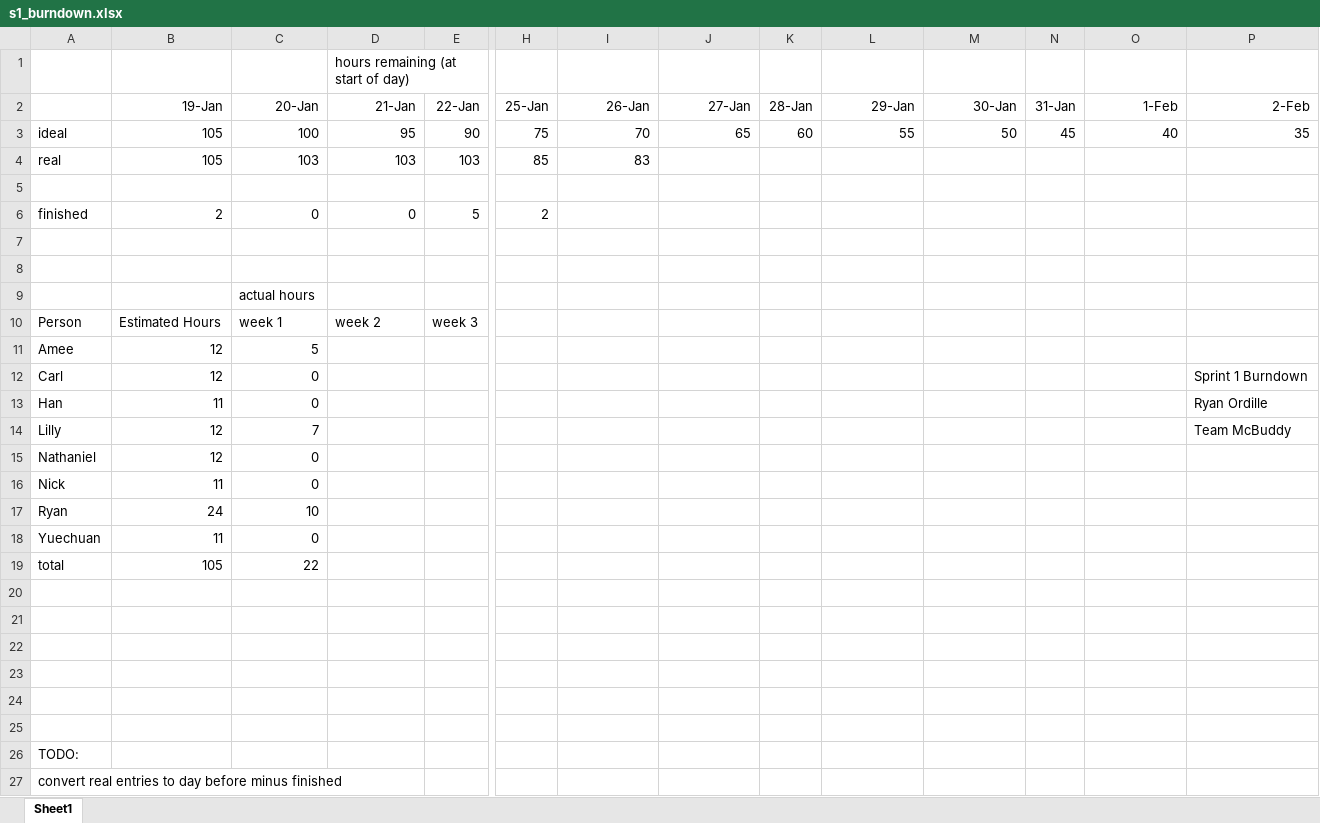
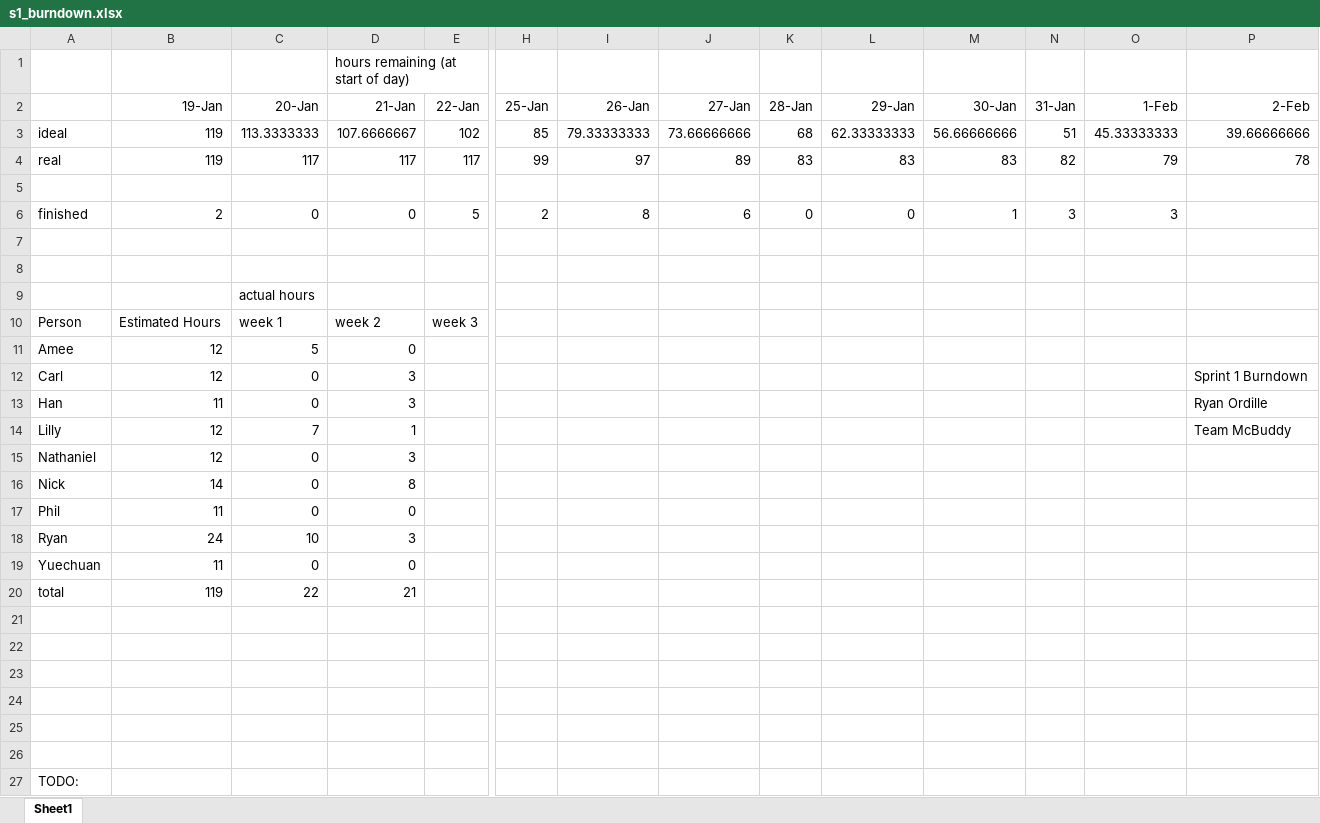
Before and after one commit to njfaries/mcbuddy, an Excel workbook: bookkeeping/sprint1/overview/s1_burndown.xlsx, sheet Sheet1, drawn as a sheet; only a part is shown, gaps mark what is left out; the shorter side is filled out with more unchanged rows; values as stored, in another font and other column widths than the file's, no borders; charts and pictures not drawn; removed rows and columns are numbered as before the commit, all else as after; rows hold the shown columns only; the diff names each change by its address in the sheet, - before the commit and + after, or states it on an @@ line.

Commit message:
Sprint 1 Week 2 Deliverable

```diff
--- a/bookkeeping/sprint1/overview/s1_burndown.xlsx (sheet Sheet1)
+++ b/bookkeeping/sprint1/overview/s1_burndown.xlsx (sheet Sheet1)
-row 3: ideal | 105 | 100 | 95 | 90 | 75 | 70 | 65 | 60 | 55 | 50 | 45 | 40 | 35
-row 4: real | 105 | 103 | 103 | 103 | 85 | 83
+row 3: ideal | 119 | 113.3333333 | 107.6666667 | 102 | 85 | 79.33333333 | 73.66666666 | 68 | 62.33333333 | 56.66666666 | 51 | 45.33333333 | 39.66666666
+row 4: real | 119 | 117 | 117 | 117 | 99 | 97 | 89 | 83 | 83 | 83 | 82 | 79 | 78
-I6 (26-Jan): (empty)
+I6 (26-Jan): 8
-J6 (27-Jan): (empty)
+J6 (27-Jan): 6
-K6 (28-Jan): (empty)
+K6 (28-Jan): 0
-L6 (29-Jan): (empty)
+L6 (29-Jan): 0
-M6 (30-Jan): (empty)
+M6 (30-Jan): 1
-N6 (31-Jan): (empty)
+N6 (31-Jan): 3
-O6 (1-Feb): (empty)
+O6 (1-Feb): 3
-D11 (21-Jan): (empty)
+D11 (21-Jan): 0
-D12:D13 (21-Jan): (empty)
+D12:D13 (21-Jan): 3
-D14 (21-Jan): (empty)
+D14 (21-Jan): 1
-D15 (21-Jan): (empty)
+D15 (21-Jan): 3
-B16 (19-Jan): 11
+B16 (19-Jan): 14
-D16 (21-Jan): (empty)
+D16 (21-Jan): 8
+row 17: Phil | 11 | 0 | 0
-D18 (21-Jan): (empty)
+D18 (21-Jan): 3
-D19 (21-Jan): (empty)
+D19 (21-Jan): 0
-B20 (19-Jan): 105
+B20 (19-Jan): 119
-D20 (21-Jan): (empty)
+D20 (21-Jan): 21
```
Also changed, not shown: formulas that keep their value, charts or pictures, 5 other files.
